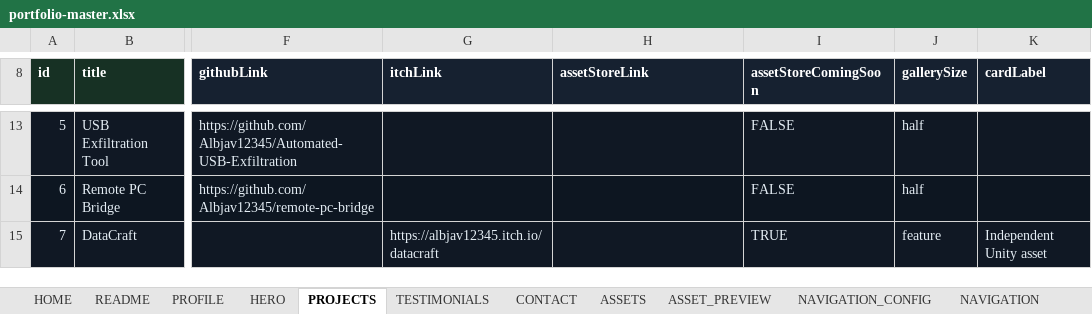
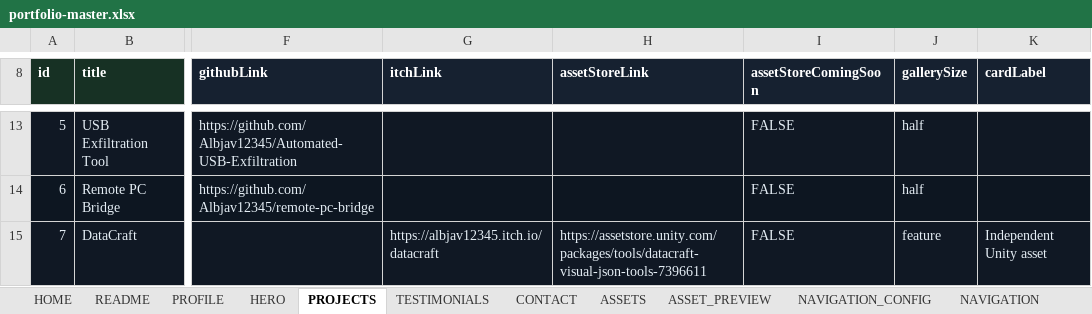
Before and after one commit to Albjav12345/amedina-dev, an Excel workbook: src/data/content/portfolio-master.xlsx, sheet PROJECTS, drawn as a sheet; only a part is shown, gaps mark what is left out; values as stored, in another font and other column widths than the file's, no borders; the diff names each change by its address in the sheet, - before the commit and + after, or states it on an @@ line.

Commit message:
Optimize scroll performance and LAN previews
Move section backdrop motion to native scroll timelines where supported, reduce offscreen animation and rendering work, and improve project modal coordination. Add a production LAN preview and scroll-scene check, disable control-panel entry points, and update DataCraft's Unity Asset Store listing.

```diff
--- a/src/data/content/portfolio-master.xlsx (sheet PROJECTS)
+++ b/src/data/content/portfolio-master.xlsx (sheet PROJECTS)
-H15 (assetStoreLink): (empty)
+H15 (assetStoreLink): https://assetstore.unity.com/packages/tools/datacraft-visual-json-tools-7396611
-I15 (assetStoreComingSoon): TRUE
+I15 (assetStoreComingSoon): FALSE
```
Also changed, not shown: 23 other files.
